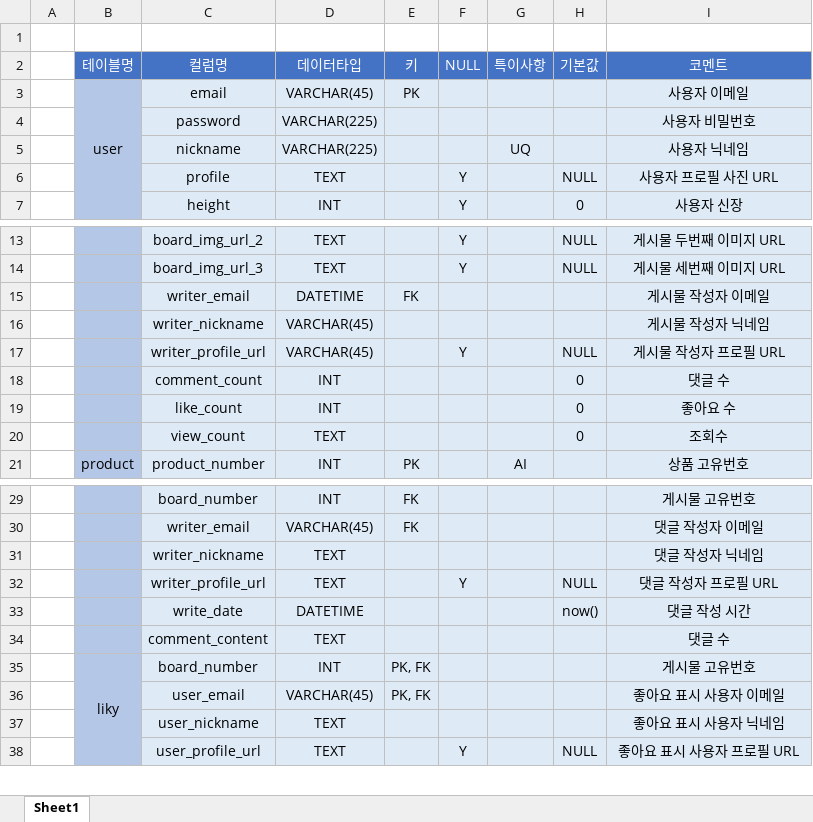
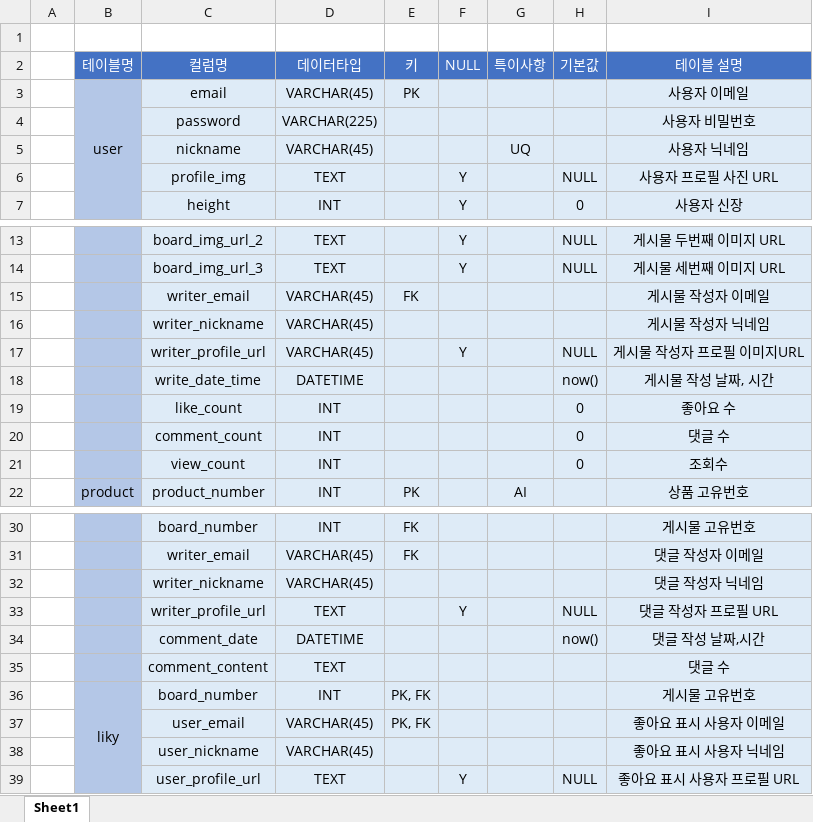
Before and after one commit to nugoori/WebStudy, an Excel workbook: 데이터베이스 명세서.xlsx, sheet Sheet1, drawn as a sheet; only a part is shown, gaps mark what is left out; values as stored, in another font and other column widths than the file's, no borders; addresses are those after the commit; the diff names each change by its address in the sheet, - before the commit and + after, or states it on an @@ line.

```diff
--- a/데이터베이스 명세서.xlsx (sheet Sheet1)
+++ b/데이터베이스 명세서.xlsx (sheet Sheet1)
-I2: 코멘트
+I2: 테이블 설명
-D5 (데이터타입): VARCHAR(225)
+D5 (데이터타입): VARCHAR(45)
-C6 (컬럼명): profile
+C6 (컬럼명): profile_img
-D15 (데이터타입): DATETIME
+D15 (데이터타입): VARCHAR(45)
-I17 (테이블 설명): 게시물 작성자 프로필 URL
+I17 (테이블 설명): 게시물 작성자 프로필 이미지URL
+row 18:  |  | write_date_time | DATETIME |  |  |  | now() | 게시물 작성 날짜, 시간
-D21 (데이터타입): TEXT
+D21 (데이터타입): INT
-D32 (데이터타입): TEXT
+D32 (데이터타입): VARCHAR(45)
-C34 (컬럼명): write_date
+C34 (컬럼명): comment_date
-I34 (테이블 설명): 댓글 작성 시간
+I34 (테이블 설명): 댓글 작성 날짜,시간
-D38 (데이터타입): TEXT
+D38 (데이터타입): VARCHAR(45)
```
Also changed, not shown: 3 other files.
